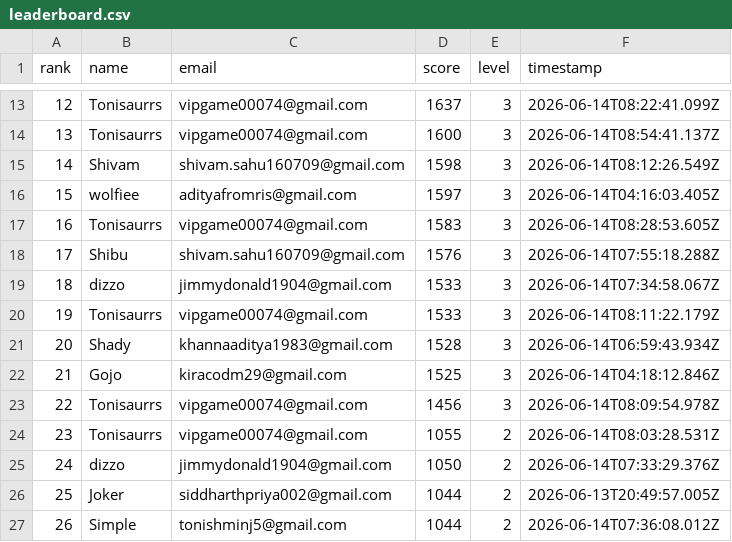
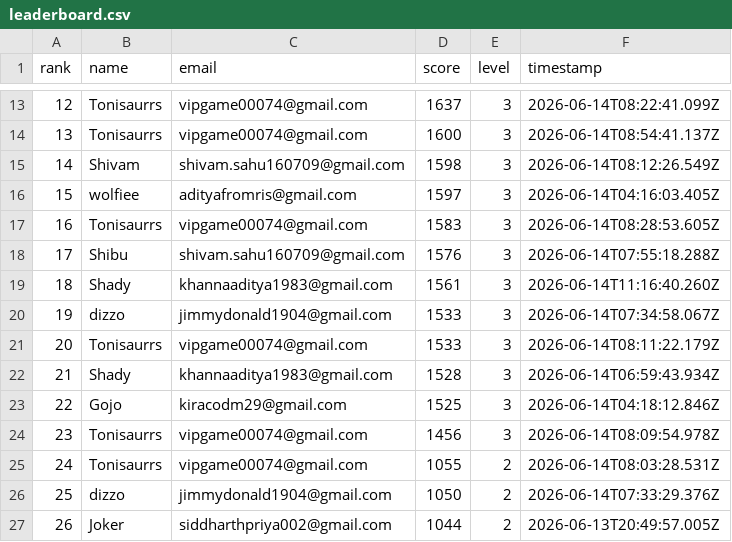
Before and after one commit to jokerdetected/injusticeleague, a CSV file: leaderboard.csv, drawn as a sheet; only a part is shown, gaps mark what is left out; the shorter side is filled out with more unchanged rows; addresses are those after the commit; the diff names each change by its address in the sheet, - before the commit and + after, or states it on an @@ line.

Commit message:
score: Shady (1561)

```diff
--- a/leaderboard.csv
+++ b/leaderboard.csv
+row 19: 18 | Shady | khannaaditya1983@gmail.com | 1561 | 3 | 2026-06-14T11:16:40.260Z
@@ column A (rank) renumbered from row 20 down @@
```
